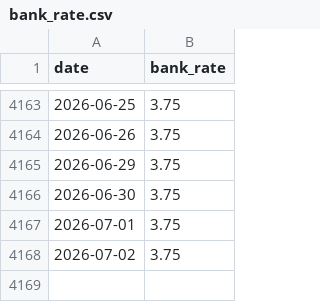
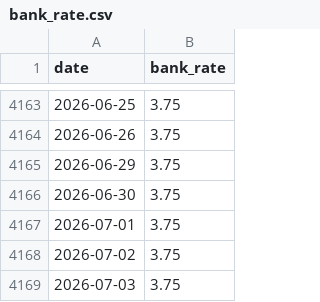
Before and after one commit to Manya009/stock_forecast, a CSV file: data/raw/bank_rate.csv, drawn as a sheet; only a part is shown, gaps mark what is left out; the diff names each change by its address in the sheet, - before the commit and + after, or states it on an @@ line.

```diff
--- a/data/raw/bank_rate.csv
+++ b/data/raw/bank_rate.csv
+row 4169: 2026-07-03 | 3.75
```
Also changed, not shown: data/raw/gbpusd.csv, 1 other file.
